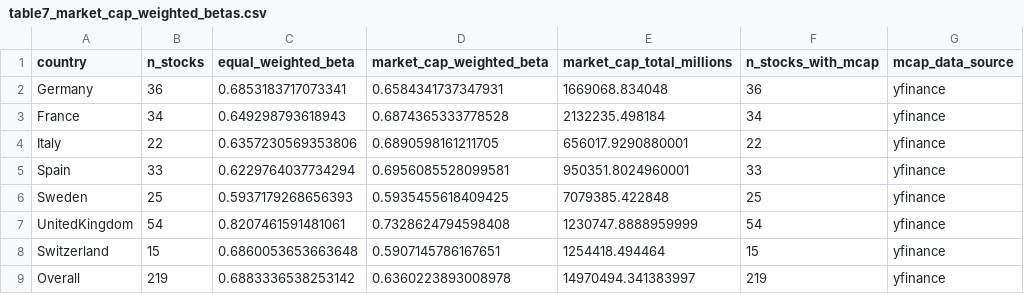
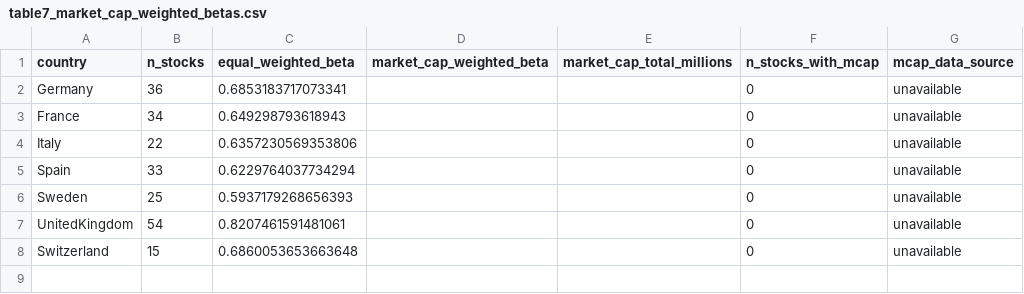
Before and after one commit to Throoni/CAPM_Analysis, a CSV file: results/tables/table7_market_cap_weighted_betas.csv, drawn as a sheet.

Commit message:
Remove placeholder logic and add investment recommendations for US investors
- Remove all placeholder fallback logic from risk-free rate fetching
- System now fails hard if real data unavailable (no silent placeholders)
- Update config.py to remove placeholder from source order
- Update riskfree_helper.py to raise ValueError instead of returning placeholder
- Update returns_processing.py to skip countries without data
- Update all documentation to remove placeholder mentions

- Create investment recommendations module for American equity investors
- Generate comprehensive Investment_Recommendations_US_Investor.md report
- Add currency risk analysis, country allocation, factor strategies
- Include ETF recommendations and portfolio construction guidance

- Create execution guide (EXECUTION_GUIDE.md) for running all analyses
- Create investment summary (INVESTMENT_SUMMARY.md) for non-technical investors
- Update README to emphasize investment mission and execution steps
- Execute missing analyses: investment recommendations and market cap analysis

```diff
--- a/results/tables/table7_market_cap_weighted_betas.csv
+++ b/results/tables/table7_market_cap_weighted_betas.csv
@@ -1,9 +1,8 @@
 country,n_stocks,equal_weighted_beta,market_cap_weighted_beta,market_cap_total_millions,n_stocks_with_mcap,mcap_data_source
-Germany,36,0.6853183717073341,0.6584341737347931,1669068.834048,36,yfinance
-France,34,0.649298793618943,0.6874365333778528,2132235.498184,34,yfinance
-Italy,22,0.6357230569353806,0.6890598161211705,656017.9290880001,22,yfinance
-Spain,33,0.6229764037734294,0.6956085528099581,950351.8024960001,33,yfinance
-Sweden,25,0.5937179268656393,0.5935455618409425,7079385.422848,25,yfinance
-UnitedKingdom,54,0.8207461591481061,0.7328624794598408,1230747.8888959999,54,yfinance
-Switzerland,15,0.6860053653663648,0.5907145786167651,1254418.494464,15,yfinance
-Overall,219,0.6883336538253142,0.6360223893008978,14970494.341383997,219,yfinance
+Germany,36,0.6853183717073341,,,0,unavailable
+France,34,0.649298793618943,,,0,unavailable
+Italy,22,0.6357230569353806,,,0,unavailable
+Spain,33,0.6229764037734294,,,0,unavailable
+Sweden,25,0.5937179268656393,,,0,unavailable
+UnitedKingdom,54,0.8207461591481061,,,0,unavailable
+Switzerland,15,0.6860053653663648,,,0,unavailable
```
Also changed, not shown: 11 other files.
